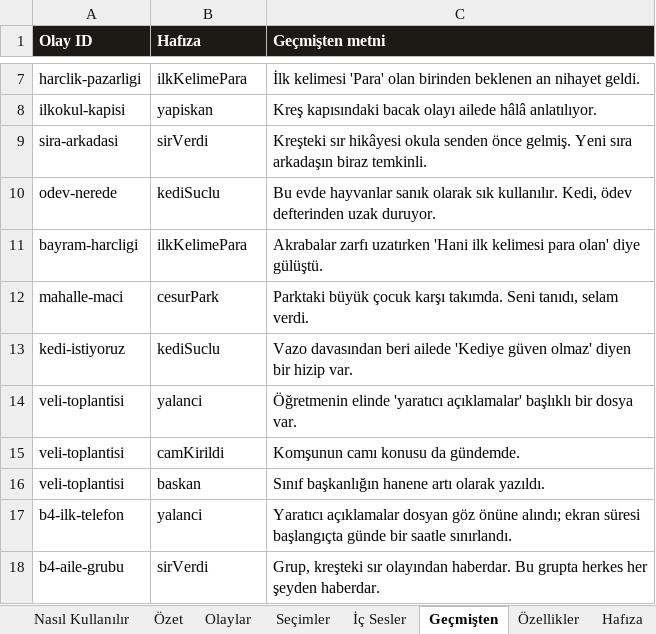
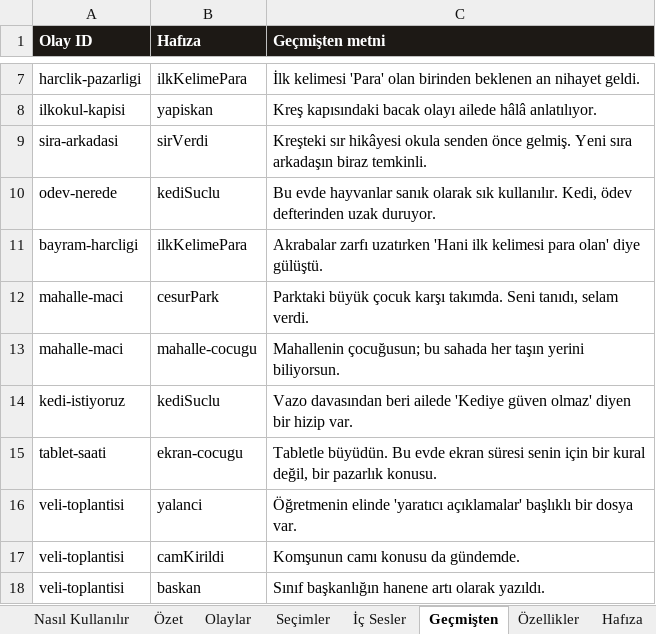
Before and after one commit to Dygrogrand/Makarya, an Excel workbook: Makarya_Icerik.xlsx, sheet Geçmişten, drawn as a sheet; only a part is shown, gaps mark what is left out; the shorter side is filled out with more unchanged rows; values as stored, in another font and other column widths than the file's, no borders; the diff names each change by its address in the sheet, - before the commit and + after, or states it on an @@ line.

```diff
--- a/Makarya_Icerik.xlsx (sheet Geçmişten)
+++ b/Makarya_Icerik.xlsx (sheet Geçmişten)
+row 13: mahalle-maci | mahalle-cocugu | Mahallenin çocuğusun; bu sahada her taşın yerini biliyorsun.
+row 15: tablet-saati | ekran-cocugu | Tabletle büyüdün. Bu evde ekran süresi senin için bir kural değil, bir pazarlık konusu.
```
Also changed, not shown: sheet Seçimler, sheet Olaylar, sheet Özet, sheet Hafıza, 2 other files.
